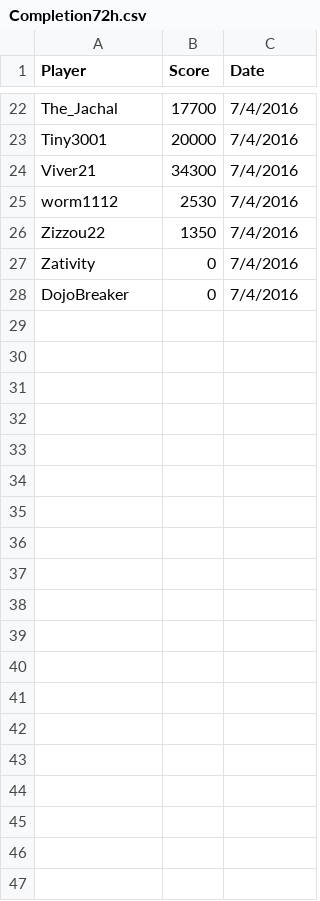
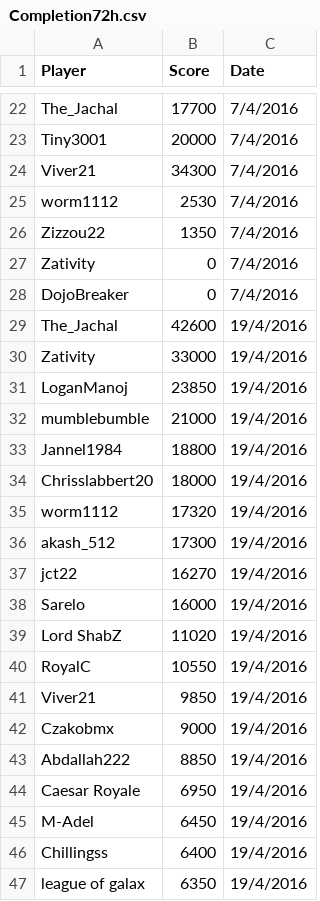
Before and after one commit to Mumblebumble28/KESAContestOfChampions, a CSV file: Events/Completion72h.csv, drawn as a sheet; only a part is shown, gaps mark what is left out; the diff covers the shown part only; the diff names each change by its address in the sheet, - before the commit and + after, or states it on an @@ line.

```diff
--- a/Events/Completion72h.csv
+++ b/Events/Completion72h.csv
+row 29: The_Jachal | 42600 | 19/4/2016
+row 30: Zativity | 33000 | 19/4/2016
+row 31: LoganManoj | 23850 | 19/4/2016
+row 32: mumblebumble | 21000 | 19/4/2016
+row 33: Jannel1984 | 18800 | 19/4/2016
+row 34: Chrisslabbert20 | 18000 | 19/4/2016
+row 35: worm1112 | 17320 | 19/4/2016
+row 36: akash_512 | 17300 | 19/4/2016
+row 37: jct22 | 16270 | 19/4/2016
+row 38: Sarelo | 16000 | 19/4/2016
+row 39: Lord ShabZ | 11020 | 19/4/2016
+row 40: RoyalC | 10550 | 19/4/2016
+row 41: Viver21 | 9850 | 19/4/2016
+row 42: Czakobmx | 9000 | 19/4/2016
+row 43: Abdallah222 | 8850 | 19/4/2016
+row 44: Caesar Royale | 6950 | 19/4/2016
+row 45: M-Adel | 6450 | 19/4/2016
+row 46: Chillingss | 6400 | 19/4/2016
+row 47: league of galax | 6350 | 19/4/2016
```
Also changed, not shown: 11 added rows elsewhere in this file, Events/ArenaCombat.csv.
